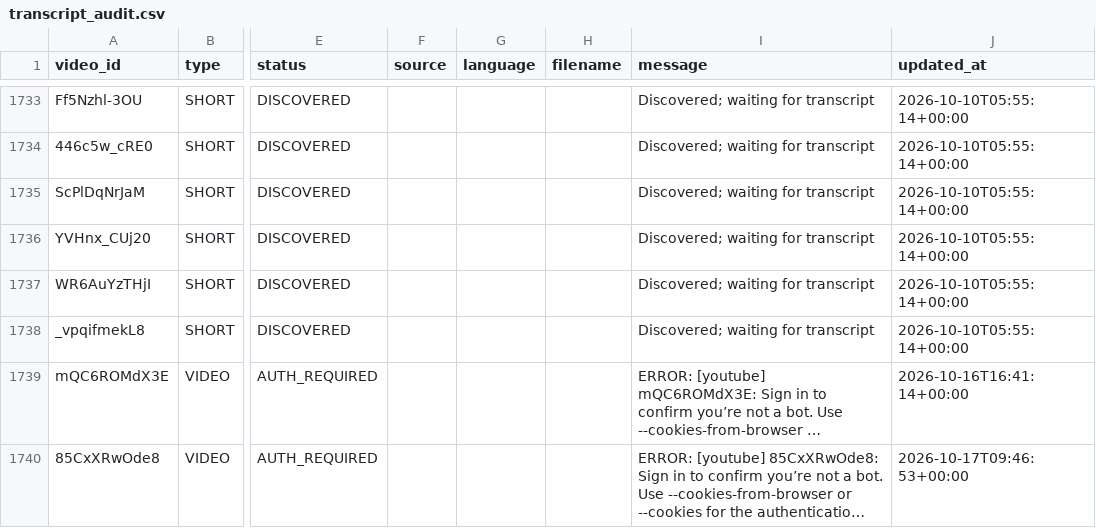
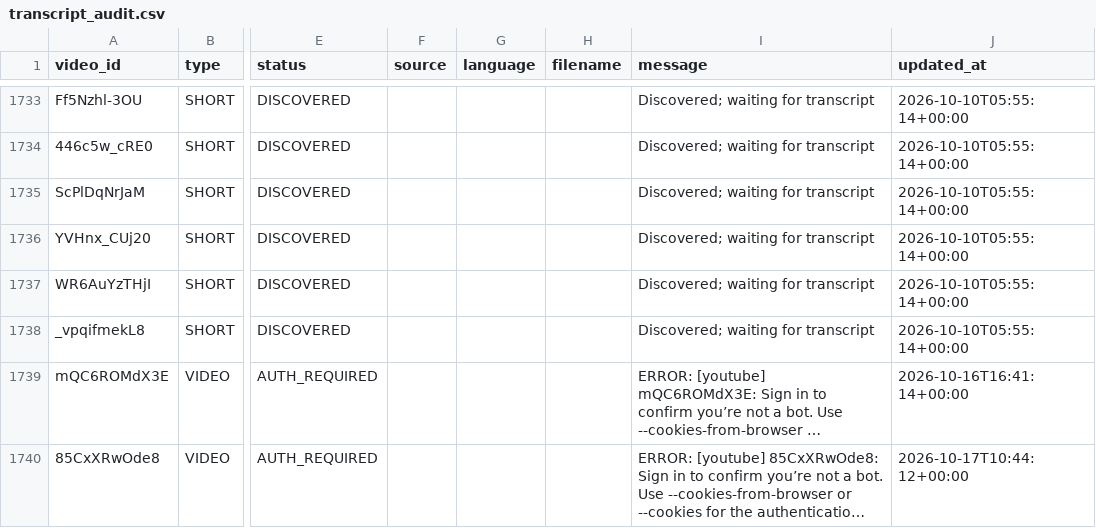
Before and after one commit to therandomhuman-hub/Youtube_Transcript_Extractor, a CSV file: Joshua Elder/transcript_audit.csv, drawn as a sheet; only a part is shown, gaps mark what is left out; long unchanged cells end in …; the diff names each change by its address in the sheet, - before the commit and + after, or states it on an @@ line.

```diff
--- a/Joshua Elder/transcript_audit.csv
+++ b/Joshua Elder/transcript_audit.csv
-J1740 (updated_at): 2026-10-17T09:46:53+00:00
+J1740 (updated_at): 2026-10-17T10:44:12+00:00
```
Also changed, not shown: Jack Neel/transcript_audit.csv, Jason Wardrop/transcript_audit.csv, 48 other files.
